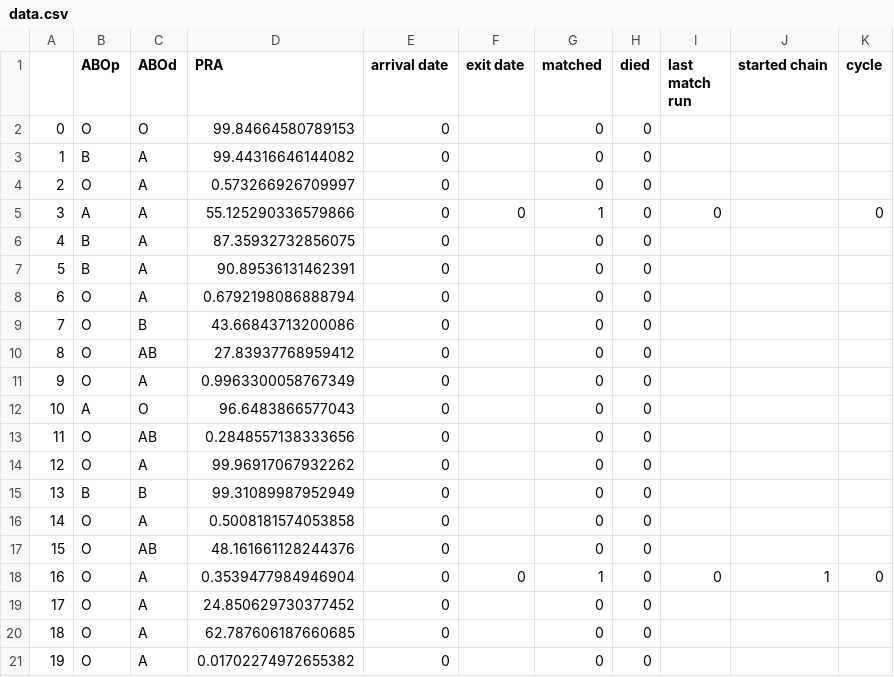
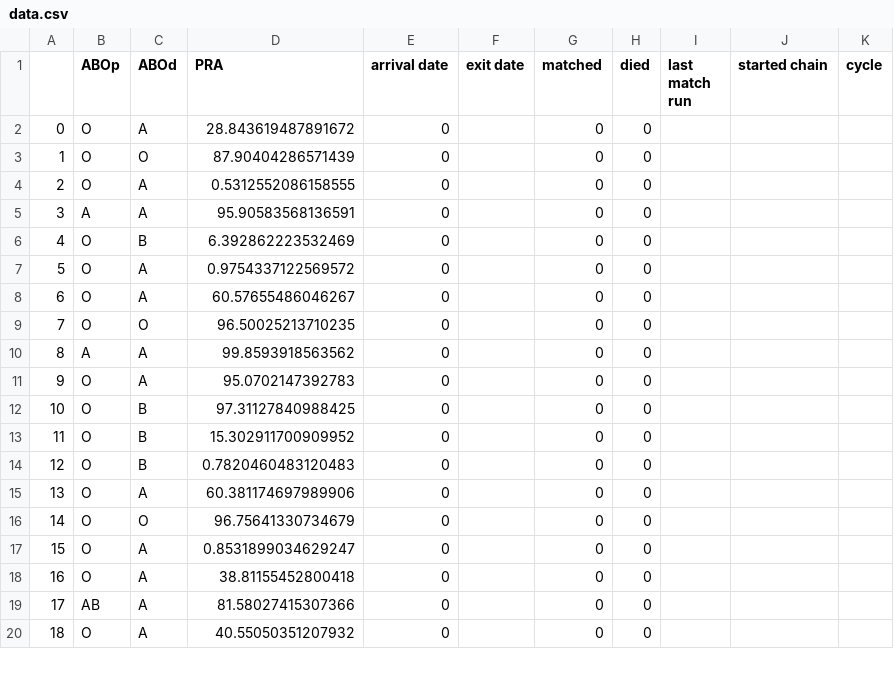
Before and after one commit to jjbl99/kidney-game2, a CSV file: player1/data.csv, drawn as a sheet; only a part is shown; removed rows and columns are numbered as before the commit, all else as after; the diff covers the shown part only; the diff names each change by its address in the sheet, - before the commit and + after, or states it on an @@ line.

```diff
--- a/player1/data.csv
+++ b/player1/data.csv
+row 2: 0 | O | A | 28.843619487891672 | 0 |  | 0 | 0
@@ column A renumbered between rows 3 and 20 @@
-D3 (PRA): 99.84664580789153
+D3 (PRA): 87.90404286571439
-row 3: 1 | B | A | 99.44316646144082 | 0 |  | 0 | 0
-D4 (PRA): 0.573266926709997
+D4 (PRA): 0.5312552086158555
-row 5: 3 | A | A | 55.125290336579866 | 0 | 0 | 1 | 0 | 0 |  | 0
-B5 (ABOp): B
+B5 (ABOp): A
-D5 (PRA): 87.35932732856075
+D5 (PRA): 95.90583568136591
-row 7: 5 | B | A | 90.89536131462391 | 0 |  | 0 | 0
-row 8: 6 | O | A | 0.6792198086888794 | 0 |  | 0 | 0
-D6 (PRA): 43.66843713200086
+D6 (PRA): 6.392862223532469
-C7 (ABOd): AB
+C7 (ABOd): A
-D7 (PRA): 27.83937768959412
+D7 (PRA): 0.9754337122569572
-D8 (PRA): 0.9963300058767349
+D8 (PRA): 60.57655486046267
-B9 (ABOp): A
+B9 (ABOp): O
-D9 (PRA): 96.6483866577043
+D9 (PRA): 96.50025213710235
-B10 (ABOp): O
+B10 (ABOp): A
-C10 (ABOd): AB
+C10 (ABOd): A
-D10 (PRA): 0.2848557138333656
+D10 (PRA): 99.8593918563562
-D11 (PRA): 99.96917067932262
+D11 (PRA): 95.0702147392783
-B12 (ABOp): B
+B12 (ABOp): O
-D12 (PRA): 99.31089987952949
+D12 (PRA): 97.31127840988425
+row 13: 11 | O | B | 15.302911700909952 | 0 |  | 0 | 0
+row 14: 12 | O | B | 0.7820460483120483 | 0 |  | 0 | 0
-D15 (PRA): 0.5008181574053858
+D15 (PRA): 60.381174697989906
-C16 (ABOd): AB
+C16 (ABOd): O
-D16 (PRA): 48.161661128244376
+D16 (PRA): 96.75641330734679
-row 18: 16 | O | A | 0.3539477984946904 | 0 | 0 | 1 | 0 | 0 | 1 | 0
-D17 (PRA): 24.850629730377452
+D17 (PRA): 0.8531899034629247
-D18 (PRA): 62.787606187660685
+D18 (PRA): 38.81155452800418
+row 19: 17 | AB | A | 81.58027415307366 | 0 |  | 0 | 0
-D20 (PRA): 0.01702274972655382
+D20 (PRA): 40.55050351207932
```
Also changed, not shown: 1 added row and 1 removed row elsewhere in this file, player1/graph.csv, 2 other files.
